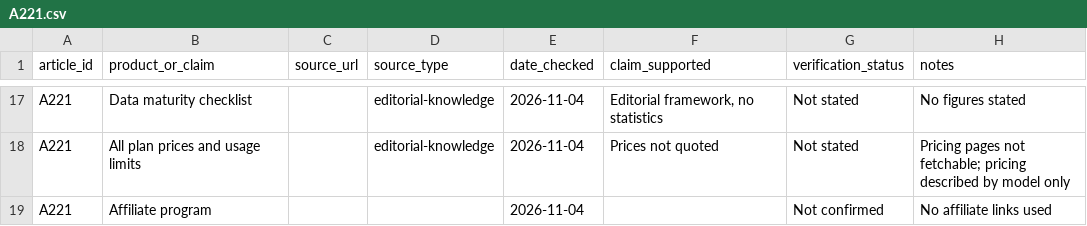
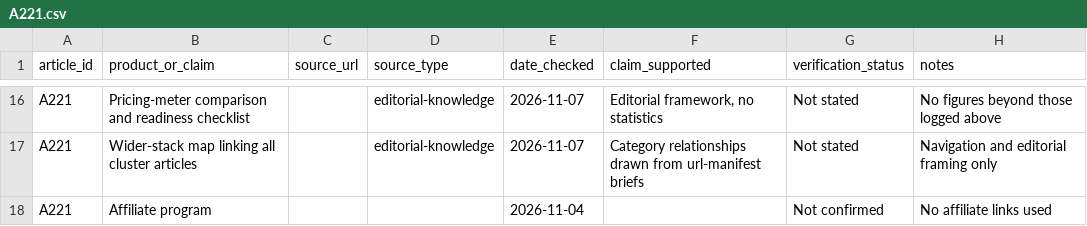
Before and after one commit to amitsinghs98/11-Microservice, a CSV file: growth-software-content-blueprint/strategy/research/A221.csv, drawn as a sheet; only a part is shown, gaps mark what is left out; addresses are those after the commit; the diff covers the shown part only; the diff names each change by its address in the sheet, - before the commit and + after, or states it on an @@ line.

```diff
--- a/growth-software-content-blueprint/strategy/research/A221.csv
+++ b/growth-software-content-blueprint/strategy/research/A221.csv
-B16 (product_or_claim): Data maturity checklist
+B16 (product_or_claim): Pricing-meter comparison and readiness checklist
-E16:E17 (date_checked): 2026-11-04
+E16:E17 (date_checked): 2026-11-07
-H16 (notes): No figures stated
+H16 (notes): No figures beyond those logged above
-B17 (product_or_claim): All plan prices and usage limits
+B17 (product_or_claim): Wider-stack map linking all cluster articles
-F17 (claim_supported): Prices not quoted
+F17 (claim_supported): Category relationships drawn from url-manifest briefs
-H17 (notes): Pricing pages not fetchable; pricing described by model only
+H17 (notes): Navigation and editorial framing only
```
Also changed, not shown: 5 added rows, 6 removed rows and 23 edited cells elsewhere in this file, growth-software-content-blueprint/strategy/research/H12.csv, 18 other files.
